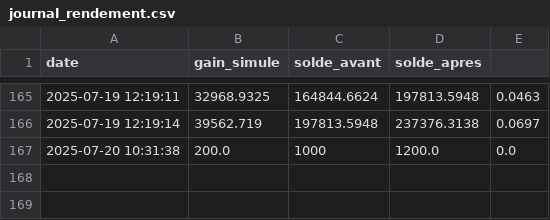
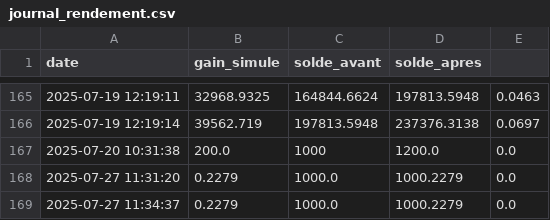
Before and after one commit to DavidRaffeil/DeFiPilot, a CSV file: journal_rendement.csv, drawn as a sheet; only a part is shown, gaps mark what is left out.

```diff
--- a/journal_rendement.csv
+++ b/journal_rendement.csv
@@ -167 +167,3 @@ date,gain_simule,solde_avant,solde_apres
 2025-07-20 10:31:38,200.0,1000,1200.0,0.0
+2025-07-27 11:31:20,0.2279,1000.0,1000.2279,0.0
+2025-07-27 11:34:37,0.2279,1000.0,1000.2279,0.0
```
Also changed, not shown: 7 other files.
